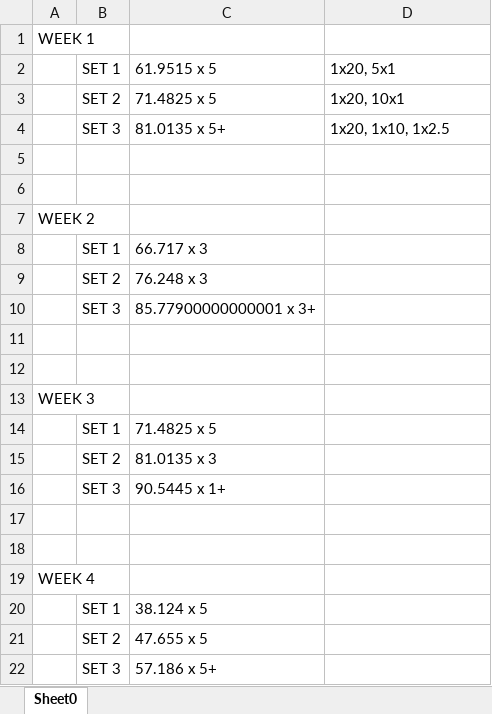
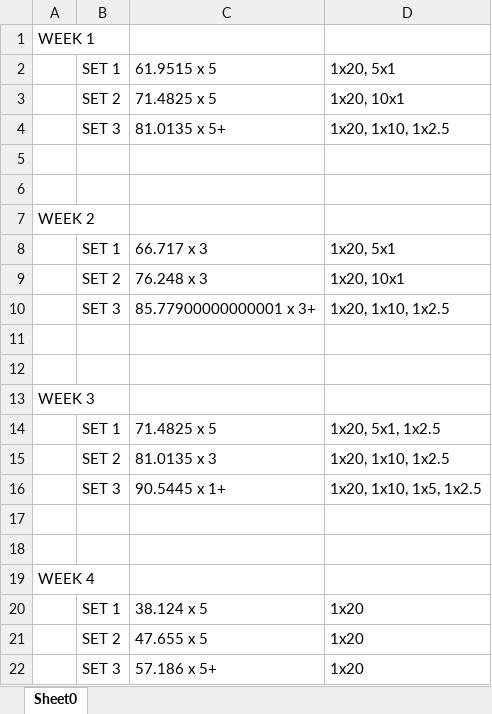
Before and after one commit to cse-student/Kotlin, an Excel workbook: ChartBuilder/Files/Squat M0.xlsx, sheet Sheet0, drawn as a sheet; values as stored, in another font and other column widths than the file's, no borders; the diff names each change by its address in the sheet, - before the commit and + after, or states it on an @@ line.

```diff
--- a/ChartBuilder/Files/Squat M0.xlsx (sheet Sheet0)
+++ b/ChartBuilder/Files/Squat M0.xlsx (sheet Sheet0)
-D8: (empty)
+D8: 1x20, 5x1
-D9: (empty)
+D9: 1x20, 10x1
-D10: (empty)
+D10: 1x20, 1x10, 1x2.5
-D14: (empty)
+D14: 1x20, 5x1, 1x2.5
-D15: (empty)
+D15: 1x20, 1x10, 1x2.5
-D16: (empty)
+D16: 1x20, 1x10, 1x5, 1x2.5
-D20:D22: (empty)
+D20:D22: 1x20
```
Also changed, not shown: ChartBuilder/Files/Bench Press M0.xlsx, ChartBuilder/Files/Deadlift M0.xlsx, 9 other files.
